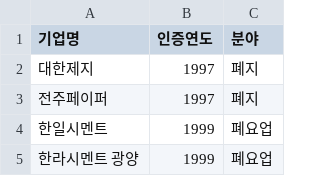
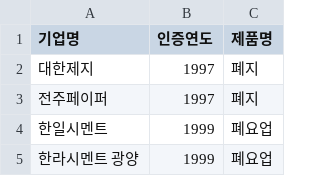
Before and after one commit to Yeyoung70/Yeyoung70, a CSV file: Project/final_ESG/Crawling/Green_list/crawl_result/green_GR_list.csv, drawn as a sheet; only a part is shown.

```diff
--- a/Project/final_ESG/Crawling/Green_list/crawl_result/green_GR_list.csv
+++ b/Project/final_ESG/Crawling/Green_list/crawl_result/green_GR_list.csv
@@ -1,2 +1,2 @@
-기업명,인증연도,분야
+기업명,인증연도,제품명
 대한제지,1997,폐지
```
Also changed, not shown: Project/final_ESG/Crawling/Green_list/crawl_result/green_C_list.csv, Project/final_ESG/Crawling/Green_list/crawl_result/top200_green_C_list.csv, 17 other files.
